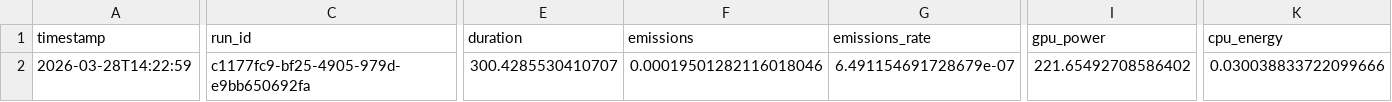
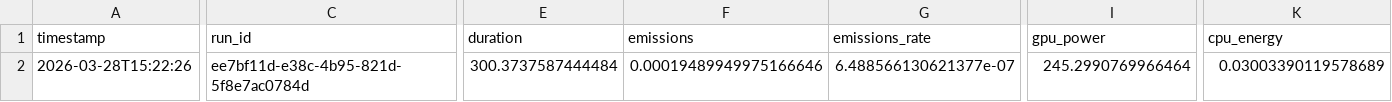
Before and after one commit to stephanie597/COMP597-starter-code, a CSV file: results/energy_baseline_logs/bs64/run2_energy_full_gpu0.csv, drawn as a sheet; only a part is shown, gaps mark what is left out; the diff covers the shown part only; the diff names each change by its address in the sheet, - before the commit and + after, or states it on an @@ line.

```diff
--- a/results/energy_baseline_logs/bs64/run2_energy_full_gpu0.csv
+++ b/results/energy_baseline_logs/bs64/run2_energy_full_gpu0.csv
-A2 (timestamp): 2026-03-28T14:22:59
+A2 (timestamp): 2026-03-28T15:22:26
-C2 (run_id): c1177fc9-bf25-4905-979d-e9bb650692fa
+C2 (run_id): ee7bf11d-e38c-4b95-821d-5f8e7ac0784d
-E2 (duration): 300.4285530410707
+E2 (duration): 300.3737587444484
-F2 (emissions): 0.00019501282116018046
+F2 (emissions): 0.00019489949975166646
-G2 (emissions_rate): 6.491154691728679e-07
+G2 (emissions_rate): 6.488566130621377e-07
-I2 (gpu_power): 221.65492708586402
+I2 (gpu_power): 245.2990769966464
-K2 (cpu_energy): 0.030038833722099666
+K2 (cpu_energy): 0.03003390119578689
```
Also changed, not shown: 3 edited cells elsewhere in this file, results/energy_baseline_logs/bs128/run1_energy_full_gpu0.csv, results/energy_baseline_logs/bs128/run2_energy_full_gpu0.csv, 10 other files.
